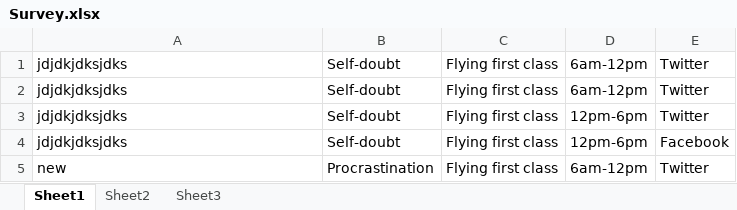
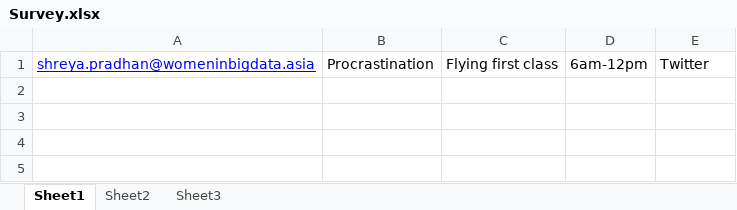
Before and after one commit to shreya-pradhan/WIBDSoulSister, an Excel workbook: WIBDSoulSister/Survey.xlsx, sheet Sheet1, drawn as a sheet; values as stored, in another font and other column widths than the file's, no borders; removed rows and columns are numbered as before the commit, all else as after; the diff names each change by its address in the sheet, - before the commit and + after, or states it on an @@ line.

Commit message:
added separate page for survey and recommendation

```diff
--- a/WIBDSoulSister/Survey.xlsx (sheet Sheet1)
+++ b/WIBDSoulSister/Survey.xlsx (sheet Sheet1)
-row 1: jdjdkjdksjdks | Self-doubt | Flying first class | 6am-12pm | Twitter
-row 2: jdjdkjdksjdks | Self-doubt | Flying first class | 6am-12pm | Twitter
-row 3: jdjdkjdksjdks | Self-doubt | Flying first class | 12pm-6pm | Twitter
-row 4: jdjdkjdksjdks | Self-doubt | Flying first class | 12pm-6pm | Facebook
-A1: new
+A1: shreya.pradhan@womeninbigdata.asia
@@ A1 underline: off → on, text colour: black → #0000FF @@
```
Also changed, not shown: 4 other files.
